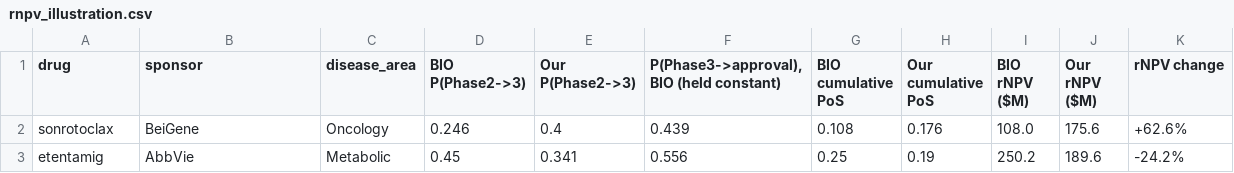
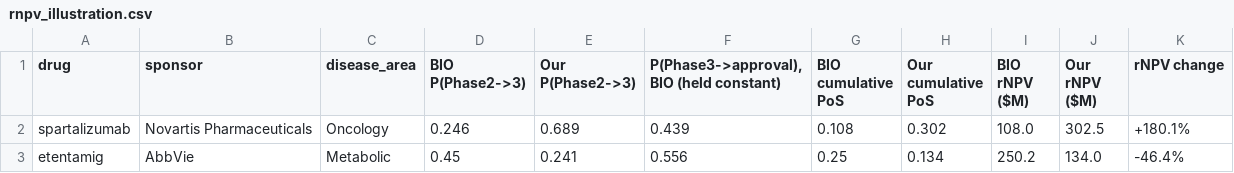
Before and after one commit to DPatel03/ml_in_health, a CSV file: output/model/rnpv_illustration.csv, drawn as a sheet.

```diff
--- a/output/model/rnpv_illustration.csv
+++ b/output/model/rnpv_illustration.csv
@@ -1,3 +1,3 @@
 drug,sponsor,disease_area,BIO P(Phase2->3),Our P(Phase2->3),"P(Phase3->approval), BIO (held constant)",BIO cumulative PoS,Our cumulative PoS,BIO rNPV ($M),Our rNPV ($M),rNPV change
-sonrotoclax,BeiGene,Oncology,0.246,0.4,0.439,0.108,0.176,108.0,175.6,+62.6%
-etentamig,AbbVie,Metabolic,0.45,0.341,0.556,0.25,0.19,250.2,189.6,-24.2%
+spartalizumab,Novartis Pharmaceuticals,Oncology,0.246,0.689,0.439,0.108,0.302,108.0,302.5,+180.1%
+etentamig,AbbVie,Metabolic,0.45,0.241,0.556,0.25,0.134,250.2,134.0,-46.4%
```
Also changed, not shown: output/model/watchlist_phase2_to_phase3.csv, 8 other files.
